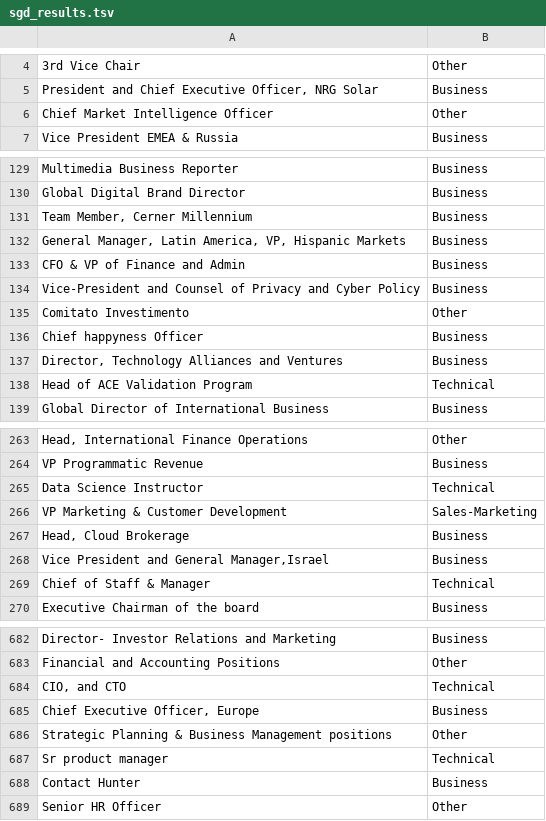
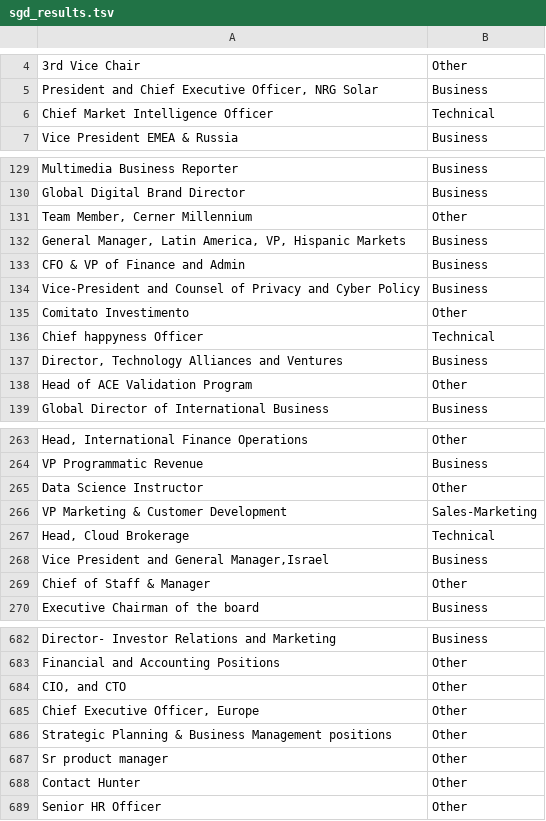
Before and after one commit to brunomichetti/area-experiment, a TSV file: test_data/sgd_results.tsv, drawn as a sheet; only a part is shown, gaps mark what is left out; the diff covers the shown part only; the diff names each change by its address in the sheet, - before the commit and + after, or states it on an @@ line.

```diff
--- a/test_data/sgd_results.tsv
+++ b/test_data/sgd_results.tsv
-B6: Other
+B6: Technical
-B131: Business
+B131: Other
-B136: Business
+B136: Technical
-B138: Technical
+B138: Other
-B265: Technical
+B265: Other
-B267: Business
+B267: Technical
-B269: Technical
+B269: Other
-B684: Technical
+B684: Other
-B685: Business
+B685: Other
-B687: Technical
+B687: Other
-B688: Business
+B688: Other
```
Also changed, not shown: 98 edited cells elsewhere in this file, 5 other files.
